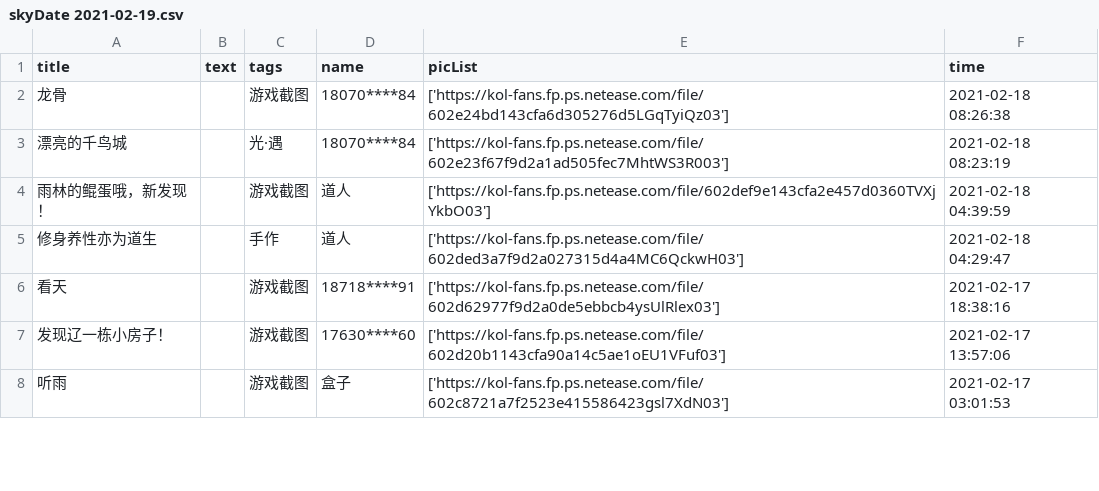
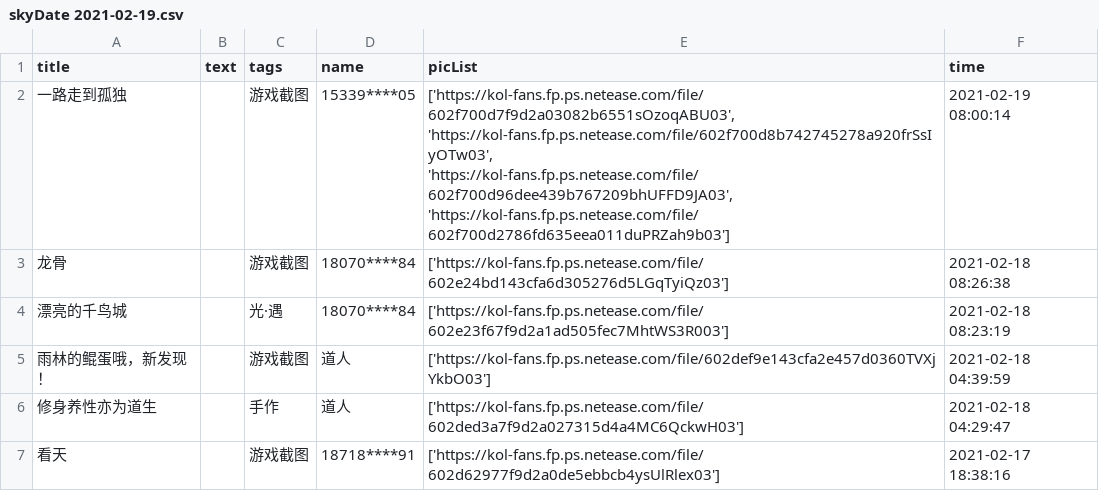
Before and after one commit to WhaleFell/skyData, a CSV file: skyDate 2021-02-19.csv, drawn as a sheet; only a part is shown; the shorter side is filled out with more unchanged rows; the diff names each change by its address in the sheet, - before the commit and + after, or states it on an @@ line.

```diff
--- a/skyDate 2021-02-19.csv
+++ b/skyDate 2021-02-19.csv
+row 2: 一路走到孤独 |  | 游戏截图 | 15339****05 | ['https://kol-fans.fp.ps.netease.com/file/602f700d7f9d2a03082b6551sOzoqABU03', 'https://kol-fans.fp.ps.netease.com/file/602f700d8b742745278a920frSsIyOTw03', 'https://kol-fans.fp.ps.netease.com/file/602f700d96dee439b767209bhUFFD9JA03', 'https://kol-fans.fp.ps.netease.com/file/602f700d2786fd635eea011duPRZah9b03'] | 2021-02-19 08:00:14
```
Also changed, not shown: 1 other file.
